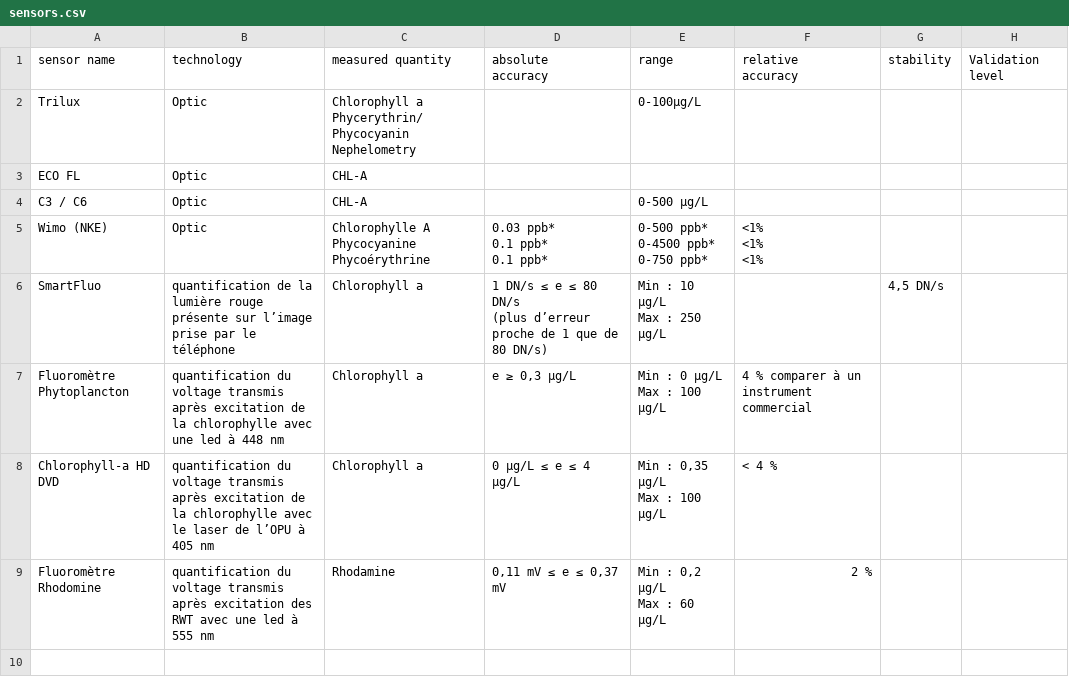
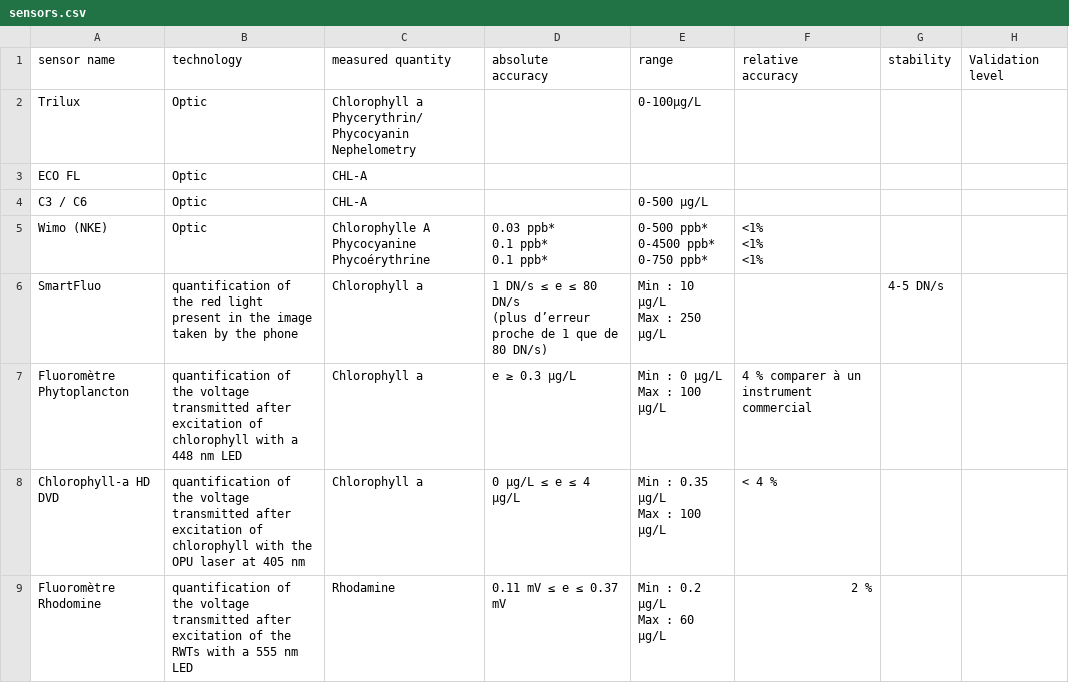
Before and after one commit to DIYOceanography/DIYOceanography_BZH, a CSV file: docs/fluorescence/sensors.csv, drawn as a sheet; only a part is shown; ↵ is a line break in a cell; the diff names each change by its address in the sheet, - before the commit and + after, or states it on an @@ line.

Commit message:
#Fluo -illustrations -sensing techniques -references - tables

```diff
--- a/docs/fluorescence/sensors.csv
+++ b/docs/fluorescence/sensors.csv
-B6: quantification de la lumière rouge présente sur l’image prise par le téléphone
+B6: quantification of the red light present in the image taken by the phone
-G6: 4,5 DN/s
+G6: 4-5 DN/s
-B7: quantification du voltage transmis après excitation de la chlorophylle avec une led à 448 nm
+B7: quantification of the voltage transmitted after excitation of chlorophyll with a 448 nm LED
-D7: e ≥ 0,3 µg/L
+D7: e ≥ 0.3 µg/L
-B8: quantification du voltage transmis après excitation de la chlorophylle avec le laser de l’OPU à 405 nm
+B8: quantification of the voltage transmitted after excitation of chlorophyll with the OPU laser at 405 nm
-E8: Min : 0,35 µg/L ↵ Max : 100 µg/L
+E8: Min : 0.35 µg/L ↵ Max : 100 µg/L
-B9: quantification du voltage transmis après excitation des RWT avec une led à 555 nm
+B9: quantification of the voltage transmitted after excitation of the RWTs with a 555 nm LED
-D9: 0,11 mV ≤ e ≤ 0,37 mV
+D9: 0.11 mV ≤ e ≤ 0.37 mV
-E9: Min : 0,2 µg/L ↵ Max : 60 µg/L
+E9: Min : 0.2 µg/L ↵ Max : 60 µg/L
```
Also changed, not shown: 9 other files.
